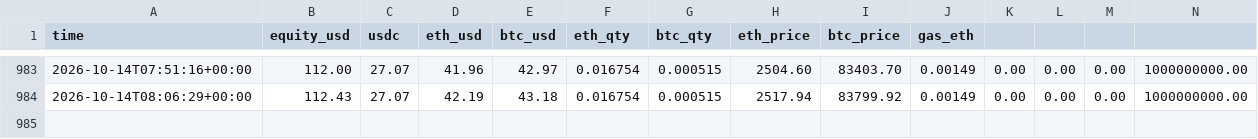
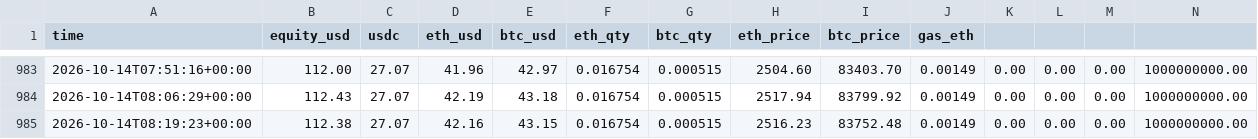
Before and after one commit to oier710/crypto-bot, a CSV file: logs/equity.csv, drawn as a sheet; only a part is shown, gaps mark what is left out.

```diff
--- a/logs/equity.csv
+++ b/logs/equity.csv
@@ -984 +984,2 @@ time,equity_usd,usdc,eth_usd,btc_usd,eth_qty,btc_qty,eth_price,btc_price,gas_eth
 2026-10-14T08:06:29+00:00,112.43,27.07,42.19,43.18,0.016754,0.000515,2517.94,83799.92,0.00149,0.00,0.00,0.00,1000000000.00
+2026-10-14T08:19:23+00:00,112.38,27.07,42.16,43.15,0.016754,0.000515,2516.23,83752.48,0.00149,0.00,0.00,0.00,1000000000.00
```
Also changed, not shown: 2 other files.
